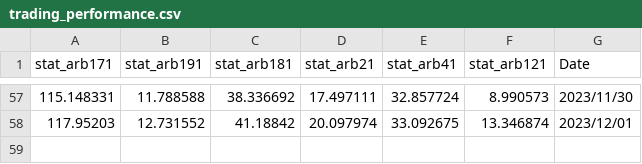
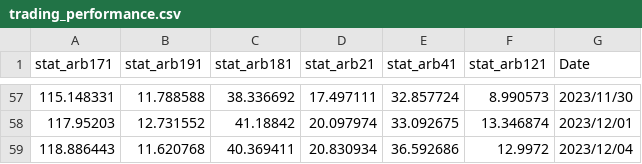
Before and after one commit to ayanopt/ayanopt, a CSV file: trading_performance.csv, drawn as a sheet; only a part is shown, gaps mark what is left out; the diff names each change by its address in the sheet, - before the commit and + after, or states it on an @@ line.

```diff
--- a/trading_performance.csv
+++ b/trading_performance.csv
+row 59: 118.886443 | 11.620768 | 40.369411 | 20.830934 | 36.592686 | 12.9972 | 2023/12/04
```
Also changed, not shown: 6 other files.
